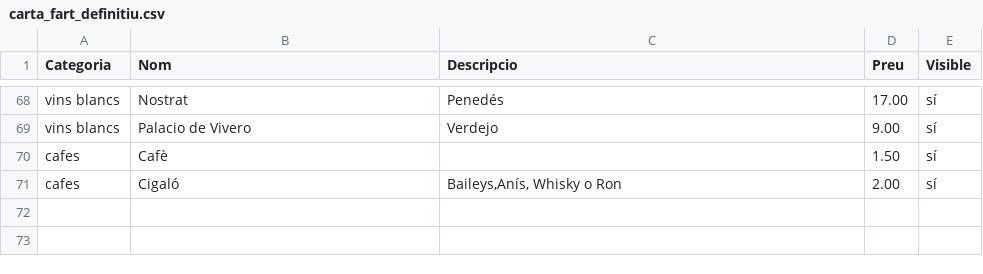
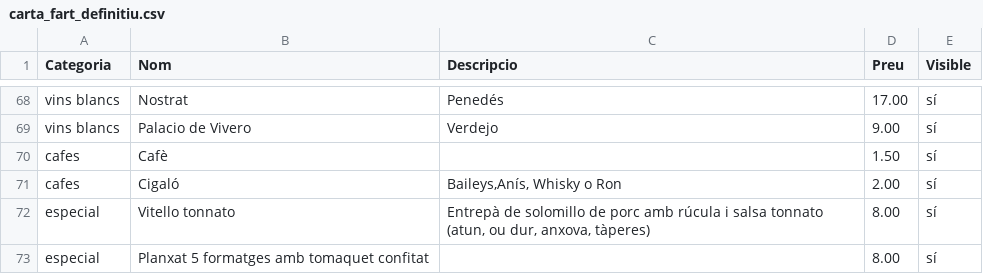
Before and after one commit to guitacm/CartaFart, a CSV file: public/carta_fart_definitiu.csv, drawn as a sheet; only a part is shown, gaps mark what is left out; the diff names each change by its address in the sheet, - before the commit and + after, or states it on an @@ line.

Commit message:
Update carta_fart_definitiu.csv

```diff
--- a/public/carta_fart_definitiu.csv
+++ b/public/carta_fart_definitiu.csv
+row 72: especial | Vitello tonnato | Entrepà de solomillo de porc amb rúcula i salsa tonnato (atun, ou dur, anxova, tàperes) | 8.00 | sí
+row 73: especial | Planxat 5 formatges amb tomaquet confitat |  | 8.00 | sí
```
